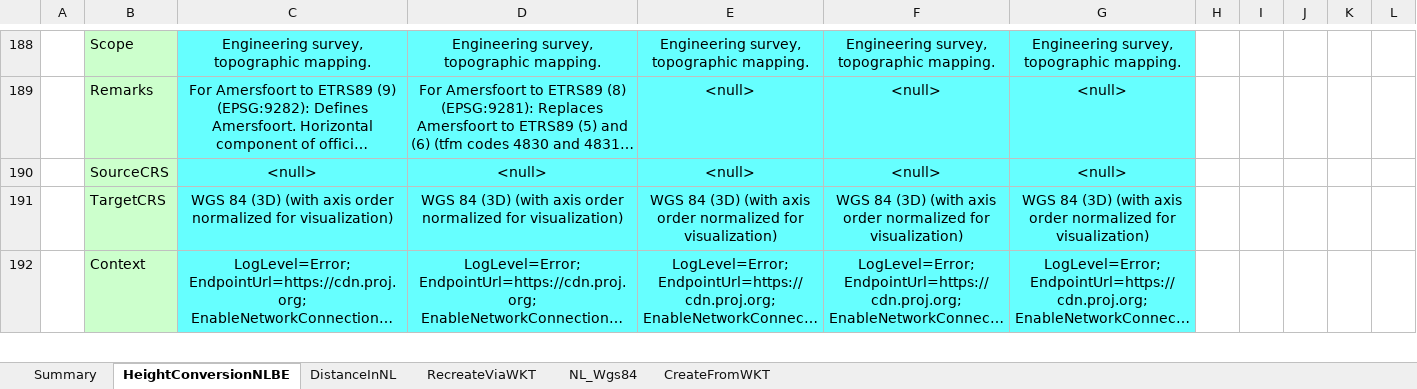
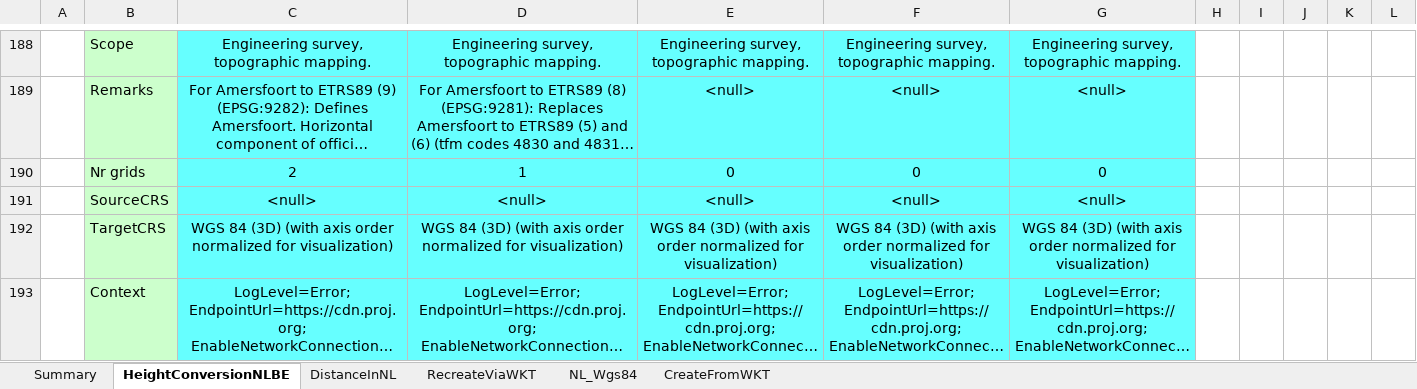
Before and after one commit to MrBeee/ProjExcel, an Excel workbook: ExcelTests/AxisHeightsTests.xlsx, sheet HeightConversionNLBE, drawn as a sheet; only a part is shown, gaps mark what is left out; long unchanged cells end in …; values as stored, in another font and other column widths than the file's, no borders; conditional formats not drawn; the diff names each change by its address in the sheet, - before the commit and + after, or states it on an @@ line.

```diff
--- a/ExcelTests/AxisHeightsTests.xlsx (sheet HeightConversionNLBE)
+++ b/ExcelTests/AxisHeightsTests.xlsx (sheet HeightConversionNLBE)
+row 190:  | Nr grids | 2 | 1 | 0 | 0 | 0
```
Also changed, not shown: sheet RecreateViaWKT, sheet NL_Wgs84, sheet Summary, formulas that keep their value, charts or pictures, docs/QGis.xlsx, 3 other files.
